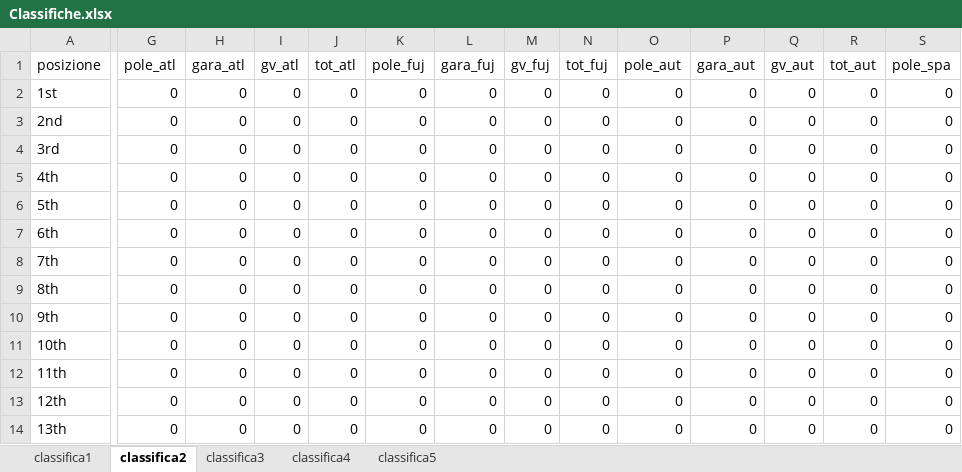
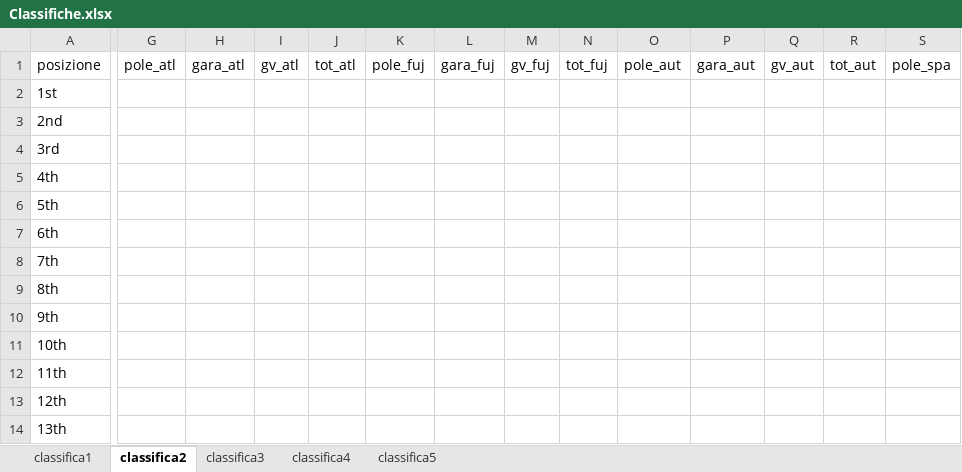
Before and after one commit to Parenji/AllTraction, an Excel workbook: Classifiche.xlsx, sheet classifica2, drawn as a sheet; only a part is shown, gaps mark what is left out; values as stored, in another font and other column widths than the file's, no cell formats; removed rows and columns are numbered as before the commit, all else as after; rows hold the shown columns only; the diff covers the shown part only; the diff names each change by its address in the sheet, - before the commit and + after, or states it on an @@ line.

```diff
--- a/Classifiche.xlsx (sheet classifica2)
+++ b/Classifiche.xlsx (sheet classifica2)
-G2:G7 (pole_atl): 0
+G2:G7 (pole_atl): (empty)
-H2:H7 (gara_atl): 0
+H2:H7 (gara_atl): (empty)
-I2:I7 (gv_atl): 0
+I2:I7 (gv_atl): (empty)
-J2:J7 (tot_atl): 0
+J2:J7 (tot_atl): (empty)
-K2:K7 (pole_fuj): 0
+K2:K7 (pole_fuj): (empty)
-L2:L7 (gara_fuj): 0
+L2:L7 (gara_fuj): (empty)
-M2:M7 (gv_fuj): 0
+M2:M7 (gv_fuj): (empty)
-N2:N7 (tot_fuj): 0
+N2:N7 (tot_fuj): (empty)
-O2:O7 (pole_aut): 0
+O2:O7 (pole_aut): (empty)
-P2:P7 (gara_aut): 0
+P2:P7 (gara_aut): (empty)
-Q2:Q7 (gv_aut): 0
+Q2:Q7 (gv_aut): (empty)
-R2:R7 (tot_aut): 0
+R2:R7 (tot_aut): (empty)
-S2:S7 (pole_spa): 0
+S2:S7 (pole_spa): (empty)
-row 8: 7th | 0 | 0 | 0 | 0 | 0 | 0 | 0 | 0 | 0 | 0 | 0 | 0 | 0
-row 9: 8th | 0 | 0 | 0 | 0 | 0 | 0 | 0 | 0 | 0 | 0 | 0 | 0 | 0
-row 10: 9th | 0 | 0 | 0 | 0 | 0 | 0 | 0 | 0 | 0 | 0 | 0 | 0 | 0
-row 11: 10th | 0 | 0 | 0 | 0 | 0 | 0 | 0 | 0 | 0 | 0 | 0 | 0 | 0
-row 12: 11th | 0 | 0 | 0 | 0 | 0 | 0 | 0 | 0 | 0 | 0 | 0 | 0 | 0
-row 13: 12th | 0 | 0 | 0 | 0 | 0 | 0 | 0 | 0 | 0 | 0 | 0 | 0 | 0
-row 14: 13th | 0 | 0 | 0 | 0 | 0 | 0 | 0 | 0 | 0 | 0 | 0 | 0 | 0
+row 8: 7th
+row 9: 8th
+row 10: 9th
+row 11: 10th
+row 12: 11th
+row 13: 12th
+row 14: 13th
```
Also changed, not shown: 62 edited cells elsewhere in this sheet, sheet classifica4, sheet classifica3, sheet classifica1, sheet classifica5, cell formats, formulas that keep their value, 5 other files.
